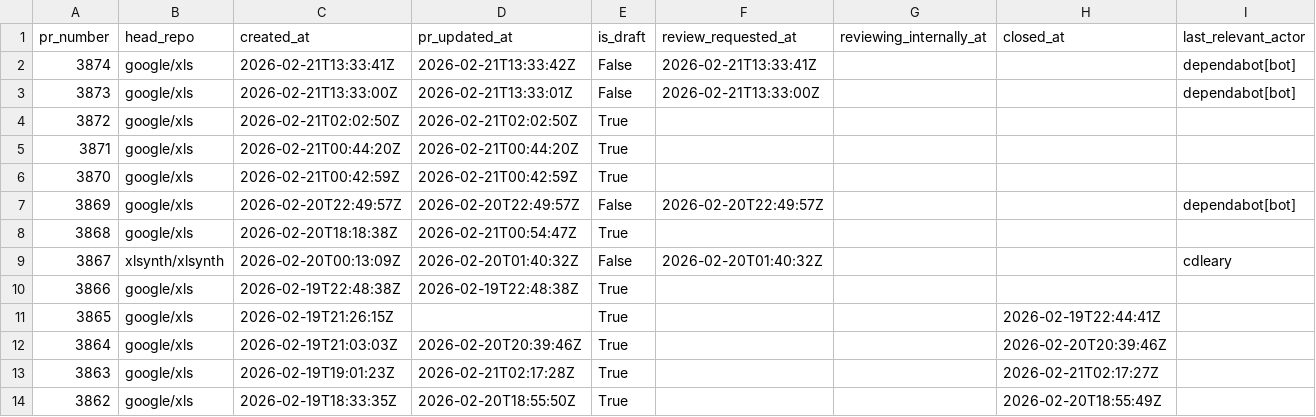
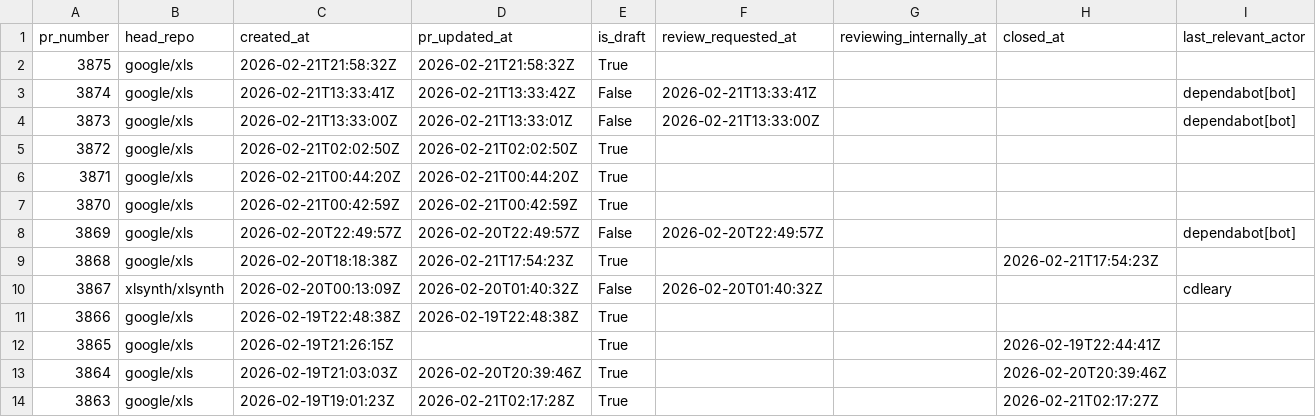
Before and after one commit to xlsynth/xls-pr-data, a CSV file: pr_data.csv, drawn as a sheet; only a part is shown; the shorter side is filled out with more unchanged rows; addresses are those after the commit; rows hold the shown columns only; the diff names each change by its address in the sheet, - before the commit and + after, or states it on an @@ line.

```diff
--- a/pr_data.csv
+++ b/pr_data.csv
+row 2: 3875 | google/xls | 2026-02-21T21:58:32Z | 2026-02-21T21:58:32Z | True
-D9 (pr_updated_at): 2026-02-21T00:54:47Z
+D9 (pr_updated_at): 2026-02-21T17:54:23Z
-H9 (closed_at): (empty)
+H9 (closed_at): 2026-02-21T17:54:23Z
```
Also changed, not shown: 2 other files.
